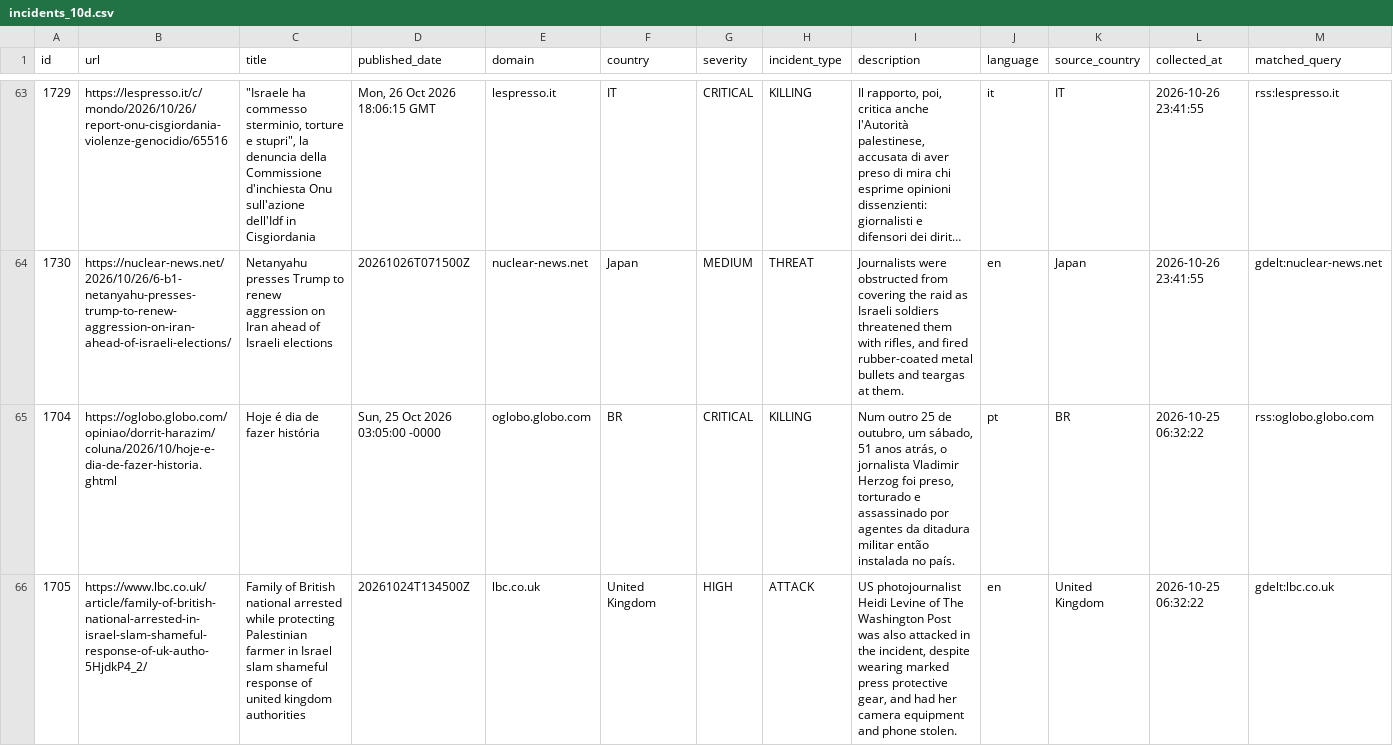
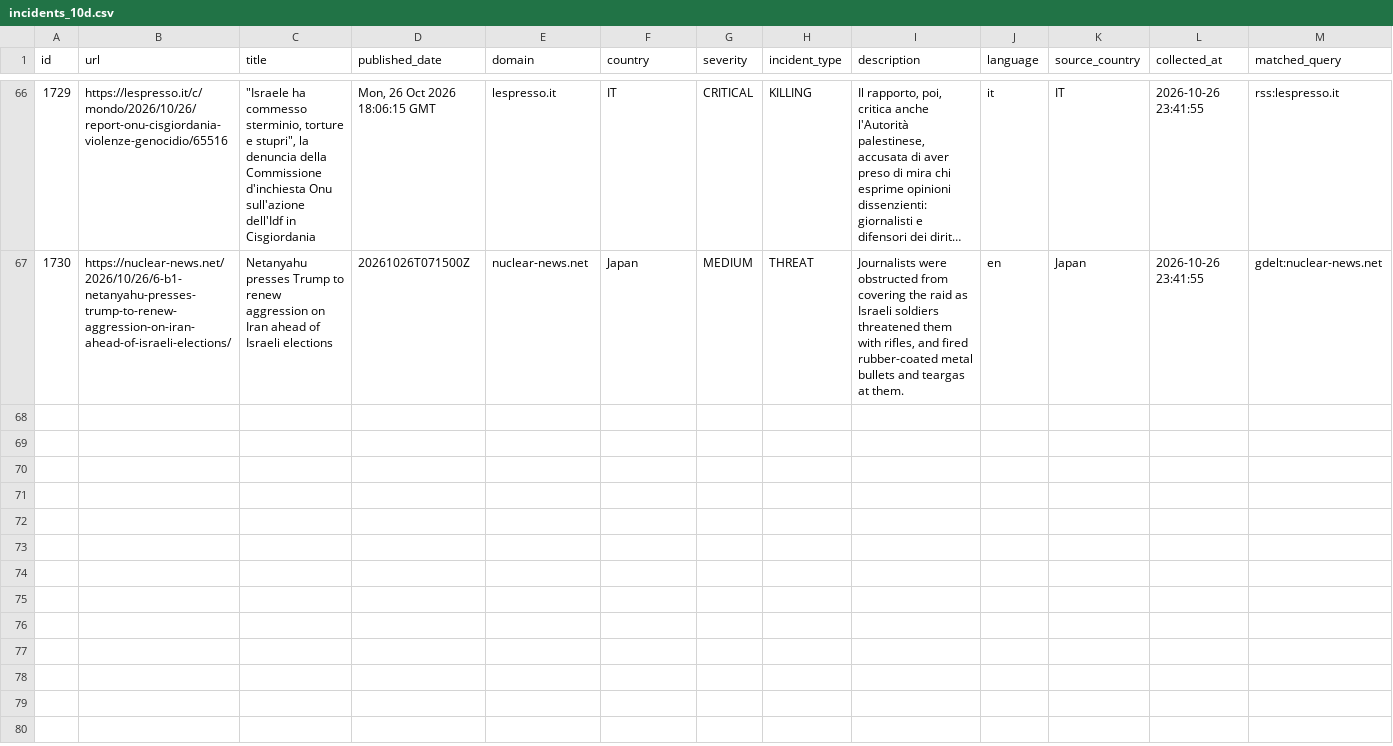
Before and after one commit to nunocalaim/journalist-safety-monitor-ccnews, a CSV file: data/exports/incidents_10d.csv, drawn as a sheet; only a part is shown, gaps mark what is left out; long unchanged cells end in …; removed rows and columns are numbered as before the commit, all else as after; rows hold the shown columns only; the diff covers the shown part only; the diff names each change by its address in the sheet, - before the commit and + after, or states it on an @@ line.

```diff
--- a/data/exports/incidents_10d.csv
+++ b/data/exports/incidents_10d.csv
-row 65: 1704 | https://oglobo.globo.com/opiniao/dorrit-harazim/coluna/2026/10/hoje-e-dia-de-fazer-historia.ghtml | Hoje é dia de fazer história | Sun, 25 Oct 2026 03:05:00 -0000 | oglobo.globo.com | BR | CRITICAL | KILLING | Num outro 25 de outubro, um sábado, 51 anos atrás, o jornalista Vladimir Herzog foi preso, torturado e assassinado por agentes da ditadura militar então instalada no país. | pt | BR | 2026-10-25 06:32:22 | rss:oglobo.globo.com
-row 66: 1705 | https://www.lbc.co.uk/article/family-of-british-national-arrested-in-israel-slam-shameful-response-of-uk-autho-5HjdkP4_2/ | Family of British national arrested while protecting Palestinian farmer in Israel slam shameful response of united kingdom authorities | 20261024T134500Z | lbc.co.uk | United Kingdom | HIGH | ATTACK | US photojournalist Heidi Levine of The Washington Post was also attacked in the incident, despite wearing marked press protective gear, and had her camera equipment and phone stolen. | en | United Kingdom | 2026-10-25 06:32:22 | gdelt:lbc.co.uk
```
Also changed, not shown: 3 added rows and 3 removed rows elsewhere in this file, 9 other files.
